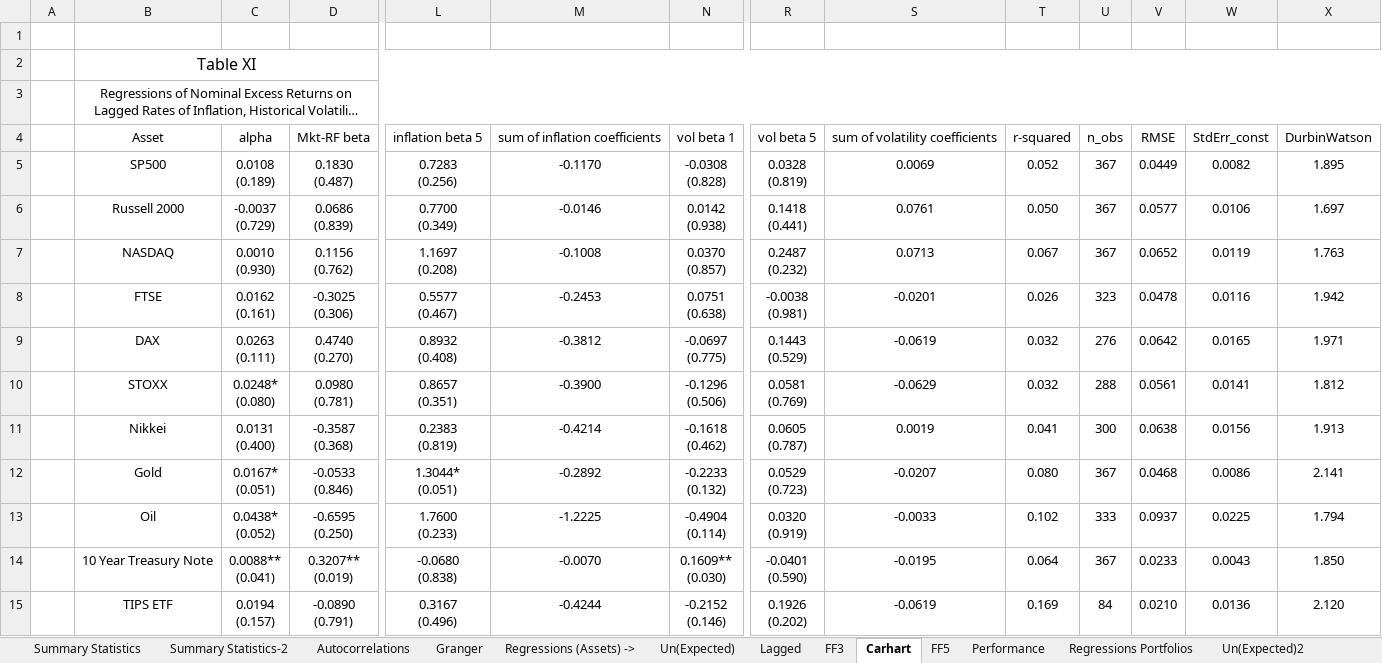
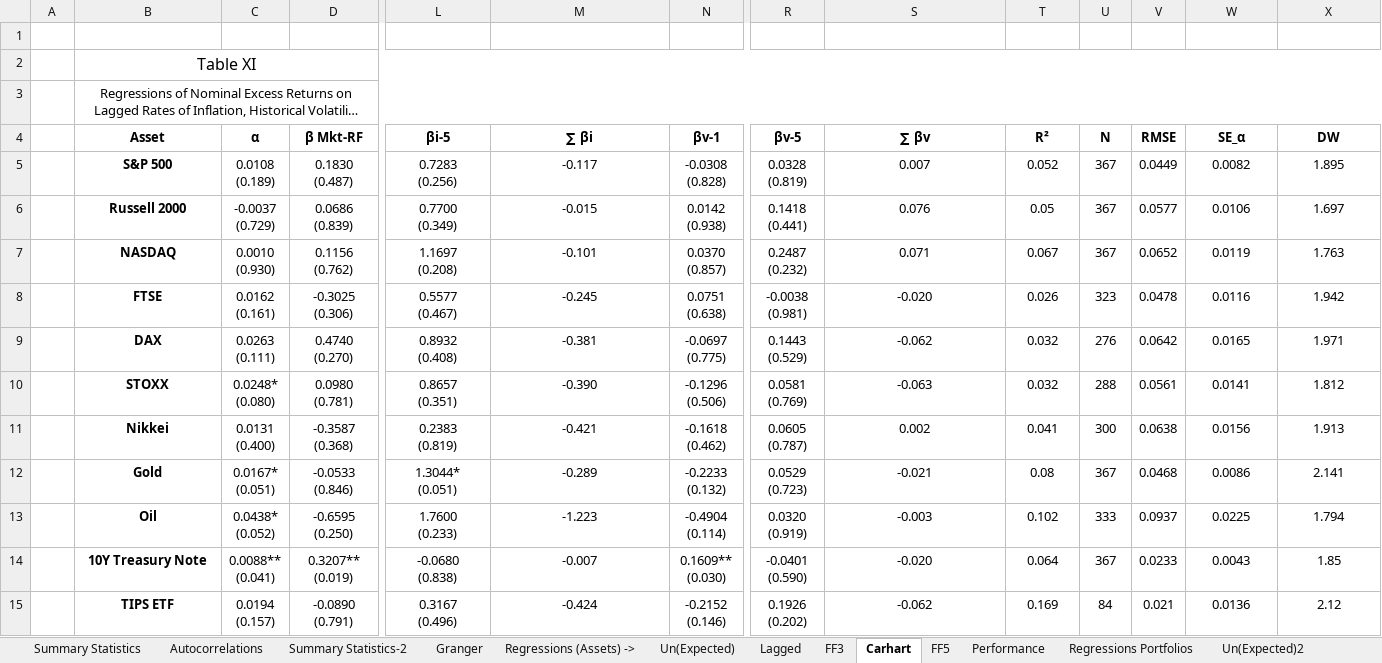
Before and after one commit to luispeixoto21/thesis, an Excel workbook: Tables.xlsx, sheet Carhart, drawn as a sheet; only a part is shown, gaps mark what is left out; long unchanged cells end in …; values as stored, in another font and other column widths than the file's, no borders; removed rows and columns are numbered as before the commit, all else as after; rows hold the shown columns only; the diff covers the shown part only; the diff names each change by its address in the sheet, - before the commit and + after, or states it on an @@ line.

```diff
--- a/Tables.xlsx (sheet Carhart)
+++ b/Tables.xlsx (sheet Carhart)
@@ sheet tab order changed: Summary Statistics | Autocorrelations | Summary Statistics-2 | Granger | Regressions (Assets) -> | Un(Expected) | Lagged | FF3 | Carhart | FF5 | Performance | Regressions Portfolios | Un(Expected)2 @@
-row 4:  | Asset | alpha | Mkt-RF beta | inflation beta 5 | sum of inflation coefficients | vol beta 1 | vol beta 5 | sum of volatility coefficients | r-squared | n_obs | RMSE | StdErr_const | DurbinWatson
+row 4:  | Asset | α | β Mkt-RF | βi-5 | ∑ βi | βv-1 | βv-5 | ∑ βv | R² | N | RMSE | SE_α | DW
-B5: SP500
+B5: S&P 500
-B5:B15 bold: off
+B5:B15 bold: on
-M5: -0.1170
+M5: -0.117
-S5: 0.0069
+S5: 0.007
-M6: -0.0146
+M6: -0.015
-S6: 0.0761
+S6: 0.076
-T6: 0.050
+T6: 0.05
-M7: -0.1008
+M7: -0.101
-S7: 0.0713
+S7: 0.071
-M8: -0.2453
+M8: -0.245
-S8: -0.0201
+S8: -0.020
-M9: -0.3812
+M9: -0.381
-S9: -0.0619
+S9: -0.062
-M10: -0.3900
+M10: -0.390
-S10: -0.0629
+S10: -0.063
-M11: -0.4214
+M11: -0.421
-S11: 0.0019
+S11: 0.002
-M12: -0.2892
+M12: -0.289
-S12: -0.0207
+S12: -0.021
-T12: 0.080
+T12: 0.08
-M13: -1.2225
+M13: -1.223
-S13: -0.0033
+S13: -0.003
-B14: 10 Year Treasury Note
+B14: 10Y Treasury Note
-M14: -0.0070
+M14: -0.007
-S14: -0.0195
+S14: -0.020
-X14: 1.850
+X14: 1.85
-M15: -0.4244
+M15: -0.424
-S15: -0.0619
+S15: -0.062
-V15: 0.0210
+V15: 0.021
-X15: 2.120
+X15: 2.12
```
Also changed, not shown: 2 added rows, 1 removed row, 23 edited cells, cell formats and merged cells elsewhere in this sheet, sheet FF5, sheet FF3, sheet FF3-2, sheet FF5-2, sheet Carhart2, sheet Lagged2, 3 more sheets, other sheet tabs, charts or pictures, 2 other files.
